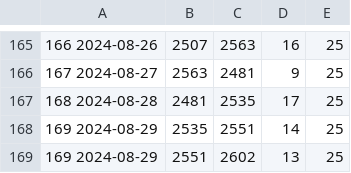
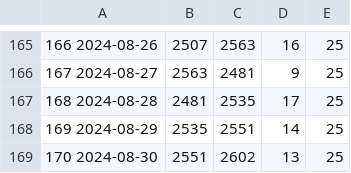
Before and after one commit to jwherring/ShellScripts, a TSV file: fifteendays/daylog.tsv, drawn as a sheet; only a part is shown, gaps mark what is left out.

Commit message:
2024-08-30

```diff
--- a/fifteendays/daylog.tsv
+++ b/fifteendays/daylog.tsv
@@ -168,2 +168,2 @@
 169  2024-08-29	2535	2551	14	25	
-169  2024-08-29	2551	2602	13	25	
+170  2024-08-30	2551	2602	13	25	
```
